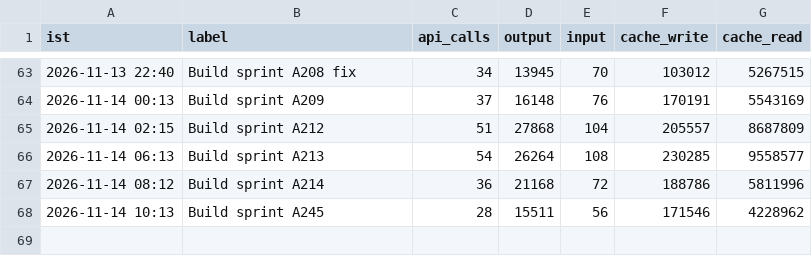
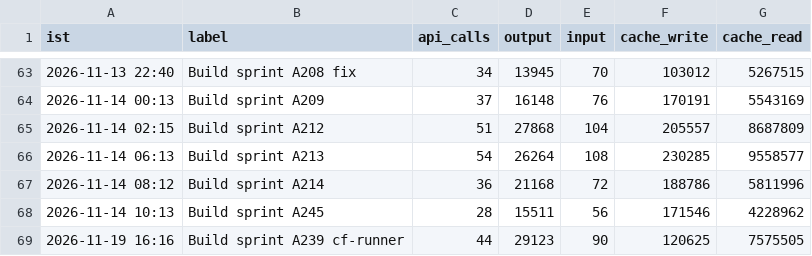
Before and after one commit to Akhilkanigicharla/kalpa-labs, a CSV file: 00-hq/log/tokens.csv, drawn as a sheet; only a part is shown, gaps mark what is left out; the diff names each change by its address in the sheet, - before the commit and + after, or states it on an @@ line.

```diff
--- a/00-hq/log/tokens.csv
+++ b/00-hq/log/tokens.csv
+row 69: 2026-11-19 16:16 | Build sprint A239 cf-runner | 44 | 29123 | 90 | 120625 | 7575505
```
Also changed, not shown: 16 other files.
